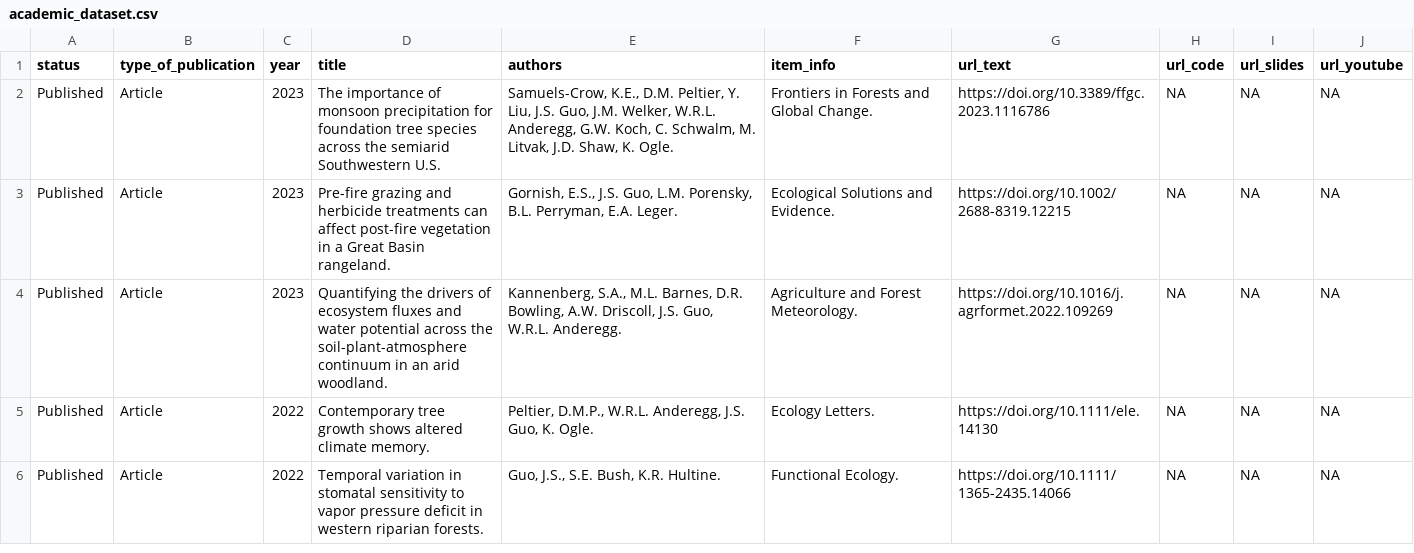
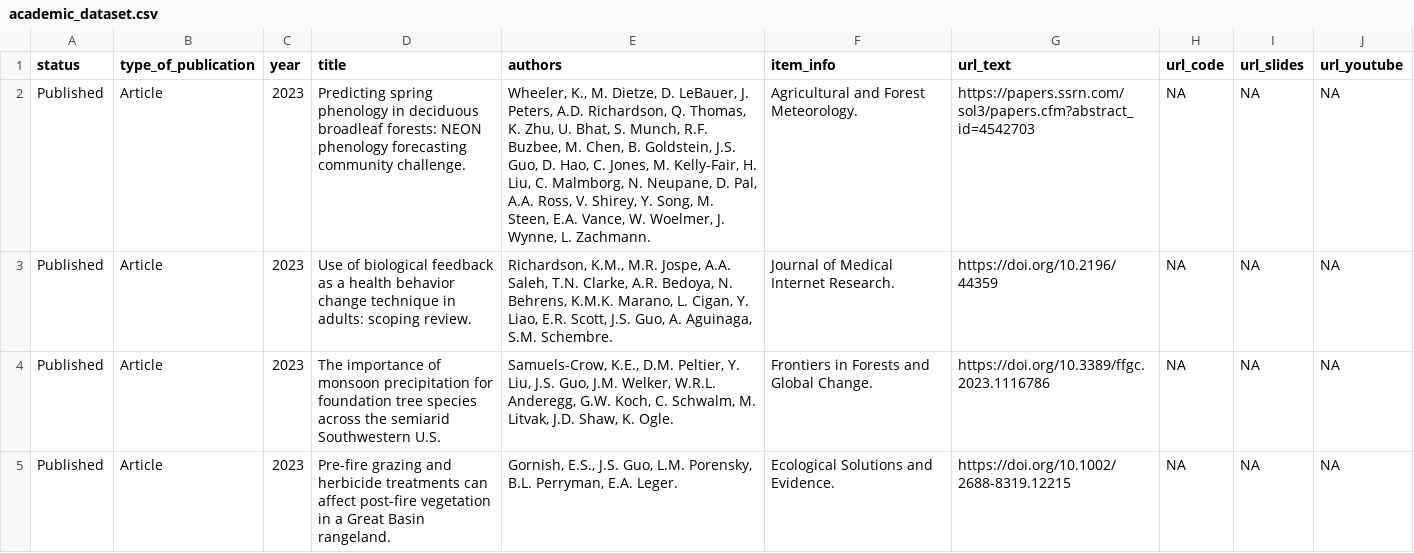
Before and after one commit to jessicaguo/jessicaguo.github.io, a CSV file: data/academic_dataset.csv, drawn as a sheet; only a part is shown; the shorter side is filled out with more unchanged rows.

```diff
--- a/data/academic_dataset.csv
+++ b/data/academic_dataset.csv
@@ -1,2 +1,4 @@
 status,type_of_publication,year,title,authors,item_info,url_text,url_code,url_slides,url_youtube
+Published,Article,2023,Predicting spring phenology in deciduous broadleaf forests: NEON phenology forecasting community challenge.,"Wheeler, K., M. Dietze, D. LeBauer, J. Peters, A.D. Richardson, Q. Thomas, K. Zhu, U. Bhat, S. Munch, R.F. Buzbee, M. Chen, B. Goldstein, J.S. Guo, D. Hao, C. Jones, M. Kelly-Fair, H. Liu, C. Malmborg, N. Neupane, D. Pal, A.A. Ross, V. Shirey, Y. Song, M. Steen, E.A. Vance, W. Woelmer, J. Wynne, L. Zachmann.",Agricultural and Forest Meteorology.,https://papers.ssrn.com/sol3/papers.cfm?abstract_id=4542703,NA,NA,NA
+Published,Article,2023,Use of biological feedback as a health behavior change technique in adults: scoping review.,"Richardson, K.M., M.R. Jospe, A.A. Saleh, T.N. Clarke, A.R. Bedoya, N. Behrens, K.M.K. Marano, L. Cigan, Y. Liao, E.R. Scott, J.S. Guo, A. Aguinaga, S.M. Schembre.",Journal of Medical Internet Research.,https://doi.org/10.2196/44359,NA,NA,NA
 Published,Article,2023,The importance of monsoon precipitation for foundation tree species across the semiarid Southwestern U.S.,"Samuels-Crow, K.E., D.M. Peltier, Y. Liu, J.S. Guo, J.M. Welker, W.R.L. Anderegg, G.W. Koch, C. Schwalm, M. Litvak, J.D. Shaw, K. Ogle.",Frontiers in Forests and Global Change.,https://doi.org/10.3389/ffgc.2023.1116786,NA,NA,NA
```
Also changed, not shown: 32 other files.
